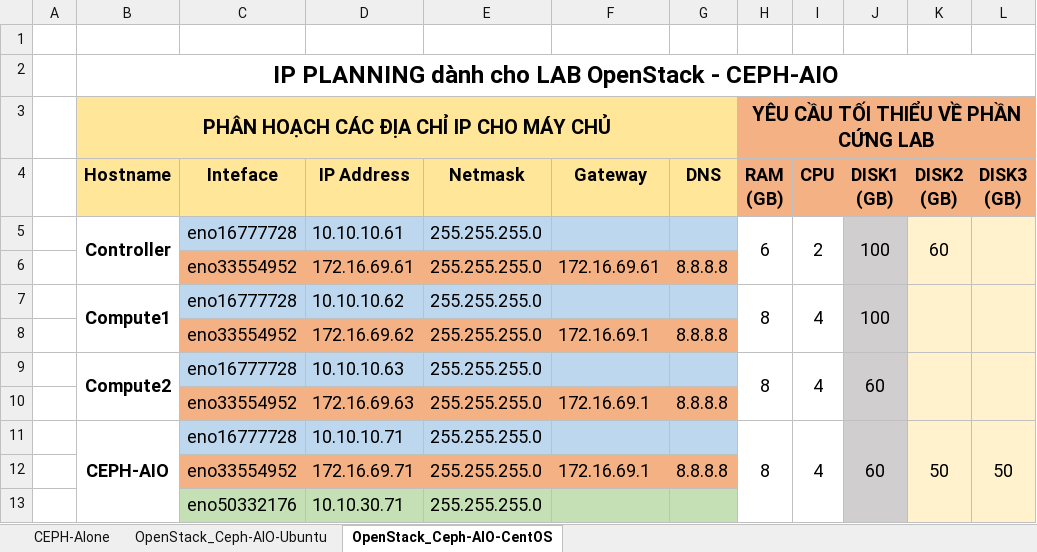
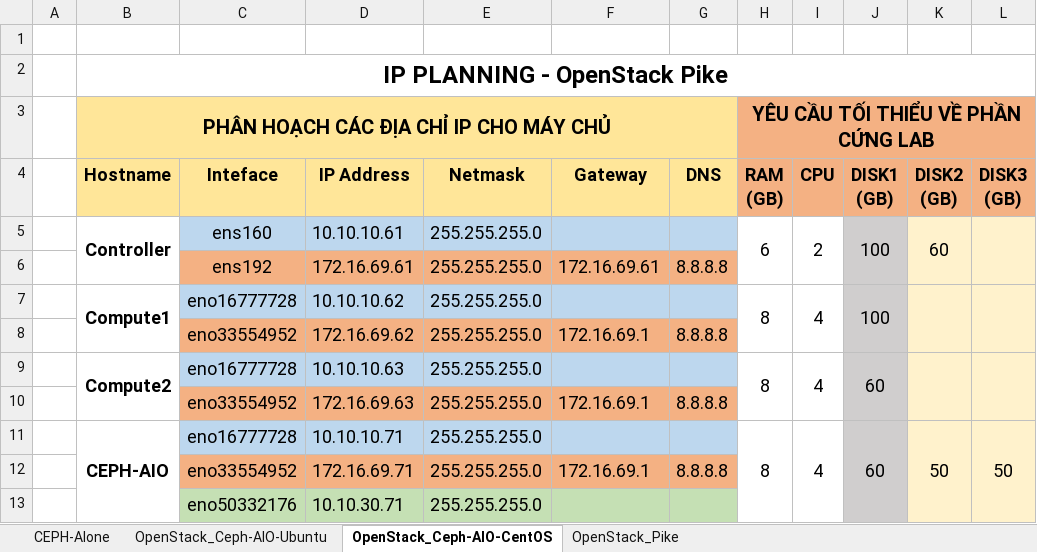
Before and after one commit to hocchudong/ghichep-rdo, an Excel workbook: tools/IP-Planning-Hardware-Requirements.xlsx, sheet OpenStack_Ceph-AIO-CentOS, drawn as a sheet; only a part is shown; values as stored, in another font and other column widths than the file's, no borders; the diff names each change by its address in the sheet, - before the commit and + after, or states it on an @@ line.

```diff
--- a/tools/IP-Planning-Hardware-Requirements.xlsx (sheet OpenStack_Ceph-AIO-CentOS)
+++ b/tools/IP-Planning-Hardware-Requirements.xlsx (sheet OpenStack_Ceph-AIO-CentOS)
+sheet tab: OpenStack_Pike
-B2 (Hostname): IP PLANNING dành cho LAB OpenStack - CEPH-AIO
+B2 (Hostname): IP PLANNING - OpenStack Pike
-C5 (Inteface): eno16777728
+C5 (Inteface): ens160
-C6 (Inteface): eno33554952
+C6 (Inteface): ens192
```
Also changed, not shown: 6 other files.
